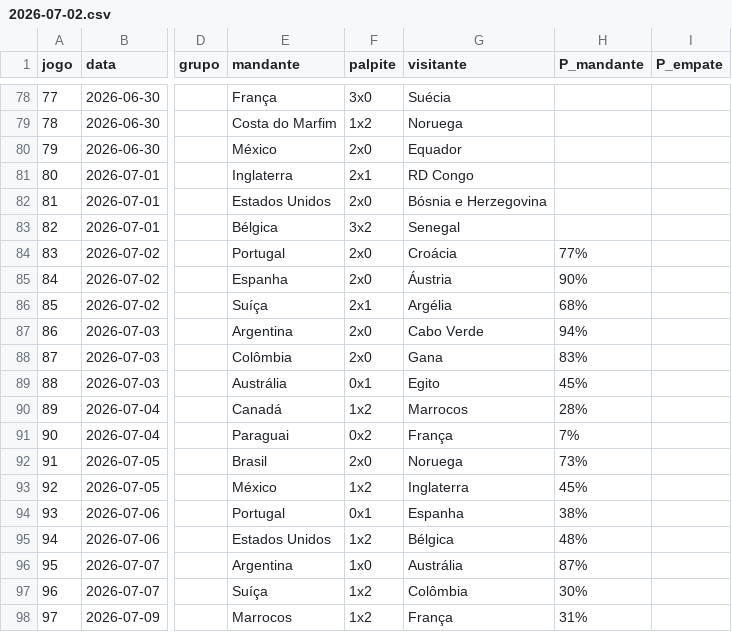
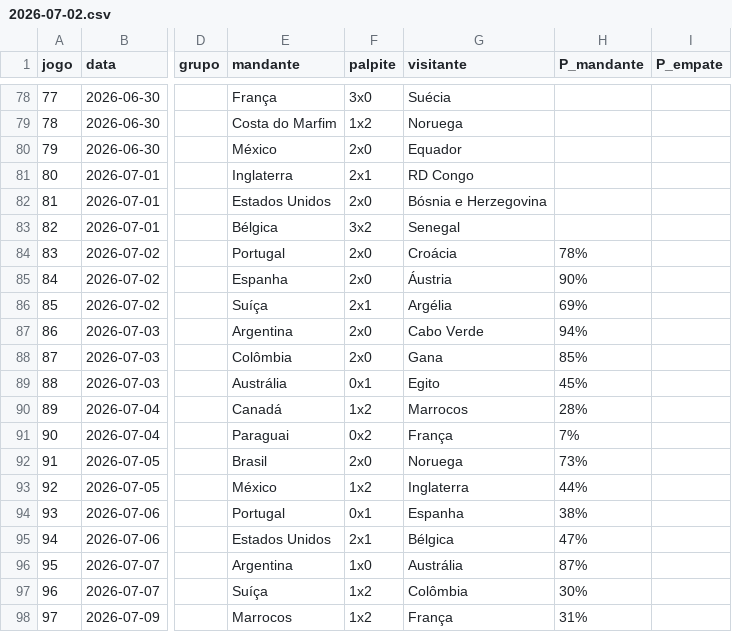
Before and after one commit to marcovillar-br/worldcup, a CSV file: data/editions/2026/history/2026-07-02.csv, drawn as a sheet; only a part is shown, gaps mark what is left out; the diff names each change by its address in the sheet, - before the commit and + after, or states it on an @@ line.

```diff
--- a/data/editions/2026/history/2026-07-02.csv
+++ b/data/editions/2026/history/2026-07-02.csv
-H84 (P_mandante): 77%
+H84 (P_mandante): 78%
-H86 (P_mandante): 68%
+H86 (P_mandante): 69%
-H88 (P_mandante): 83%
+H88 (P_mandante): 85%
-H93 (P_mandante): 45%
+H93 (P_mandante): 44%
-F95 (palpite): 1x2
+F95 (palpite): 2x1
-H95 (P_mandante): 48%
+H95 (P_mandante): 47%
```
Also changed, not shown: 1 other file.
